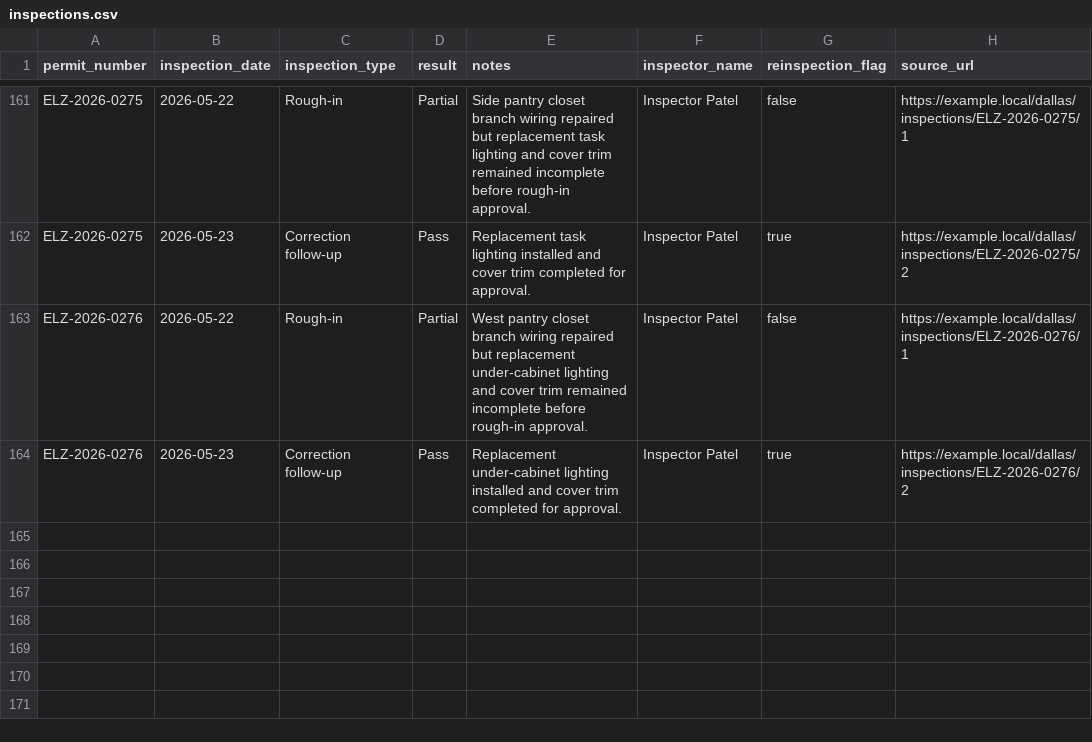
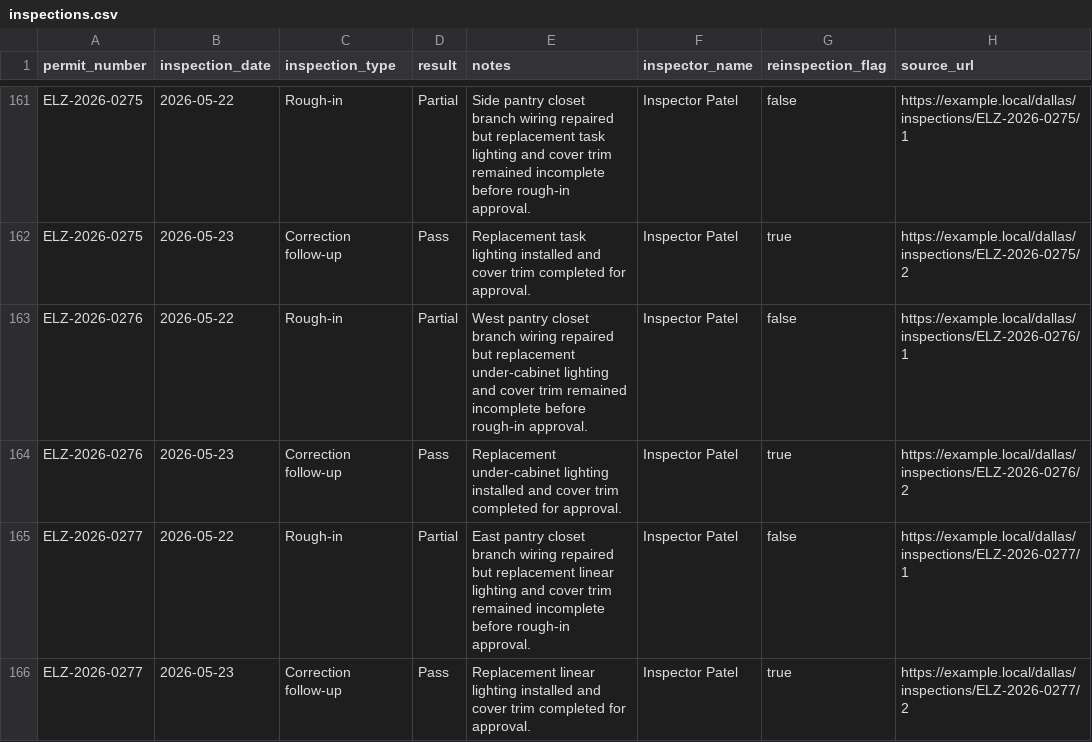
Before and after one commit to matthoffner/tuner-landing, a CSV file: generated/raw/dallas-electrician-import-sample-v2/inspections.csv, drawn as a sheet; only a part is shown, gaps mark what is left out.

```diff
--- a/generated/raw/dallas-electrician-import-sample-v2/inspections.csv
+++ b/generated/raw/dallas-electrician-import-sample-v2/inspections.csv
@@ -164 +164,3 @@ ELZ-2026-0276,2026-05-22,Rough-in,Partial,West pantry closet branch wiring repai
 ELZ-2026-0276,2026-05-23,Correction follow-up,Pass,Replacement under-cabinet lighting installed and cover trim completed for approval.,Inspector Patel,true,https://example.local/dallas/inspections/ELZ-2026-0276/2
+ELZ-2026-0277,2026-05-22,Rough-in,Partial,East pantry closet branch wiring repaired but replacement linear lighting and cover trim remained incomplete before rough-in approval.,Inspector Patel,false,https://example.local/dallas/inspections/ELZ-2026-0277/1
+ELZ-2026-0277,2026-05-23,Correction follow-up,Pass,Replacement linear lighting installed and cover trim completed for approval.,Inspector Patel,true,https://example.local/dallas/inspections/ELZ-2026-0277/2
```
Also changed, not shown: generated/raw/dallas-electrician-import-sample-v2/permits.csv, 25 other files.
